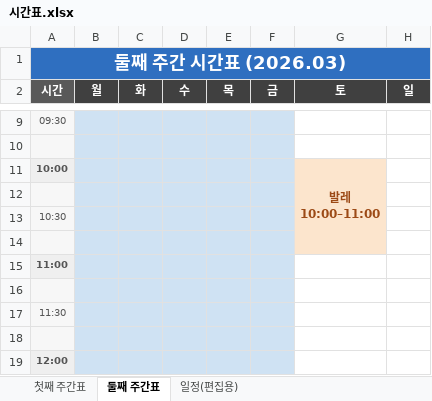
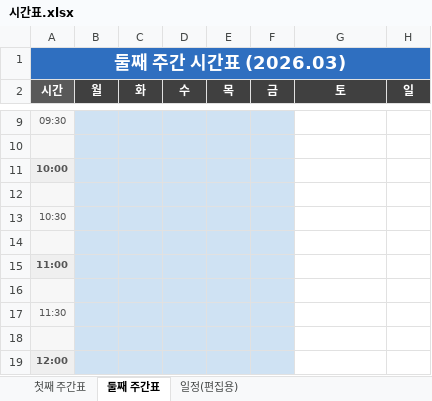
Before and after one commit to Catomo88/time_table, an Excel workbook: 시간표.xlsx, sheet 둘째 주간표, drawn as a sheet; only a part is shown, gaps mark what is left out; values as stored, in another font and other column widths than the file's, no borders; ↵ is a line break in a cell; the diff names each change by its address in the sheet, - before the commit and + after, or states it on an @@ line.

```diff
--- a/시간표.xlsx (sheet 둘째 주간표)
+++ b/시간표.xlsx (sheet 둘째 주간표)
-G11 (토): 발레 ↵ 10:00–11:00
+G11 (토): (empty)
-G11 fill: #FCE5CD
+G11 fill: none
-G11:G14 merged
```
Also changed, not shown: sheet 일정(편집용), 6 other files.
